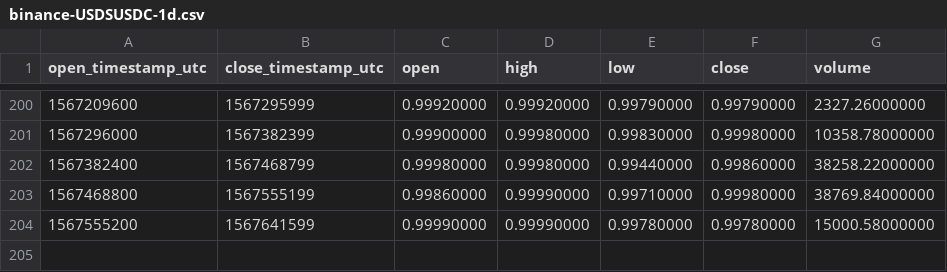
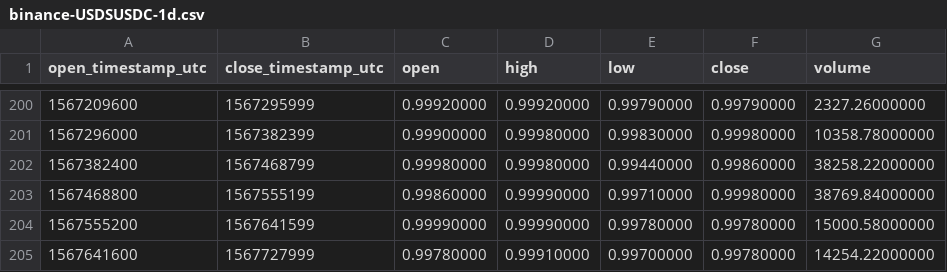
Before and after one commit to cryptobigbro/binance-USDSUSDC, a CSV file: binance-USDSUSDC-1d.csv, drawn as a sheet; only a part is shown, gaps mark what is left out.

```diff
--- a/binance-USDSUSDC-1d.csv
+++ b/binance-USDSUSDC-1d.csv
@@ -204 +204,2 @@ open_timestamp_utc,close_timestamp_utc,open,high,low,close,volume
 1567555200,1567641599,0.99990000,0.99990000,0.99780000,0.99780000,15000.58000000
+1567641600,1567727999,0.99780000,0.99910000,0.99700000,0.99780000,14254.22000000
```
Also changed, not shown: binance-USDSUSDC-1h.csv.
